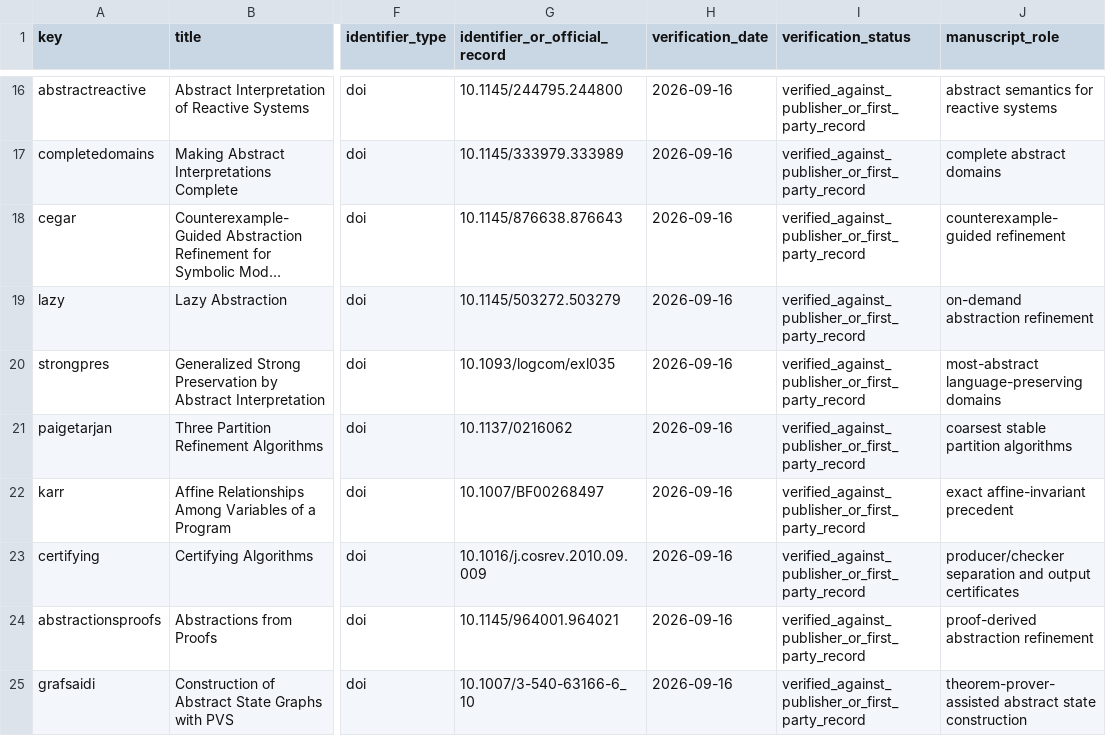
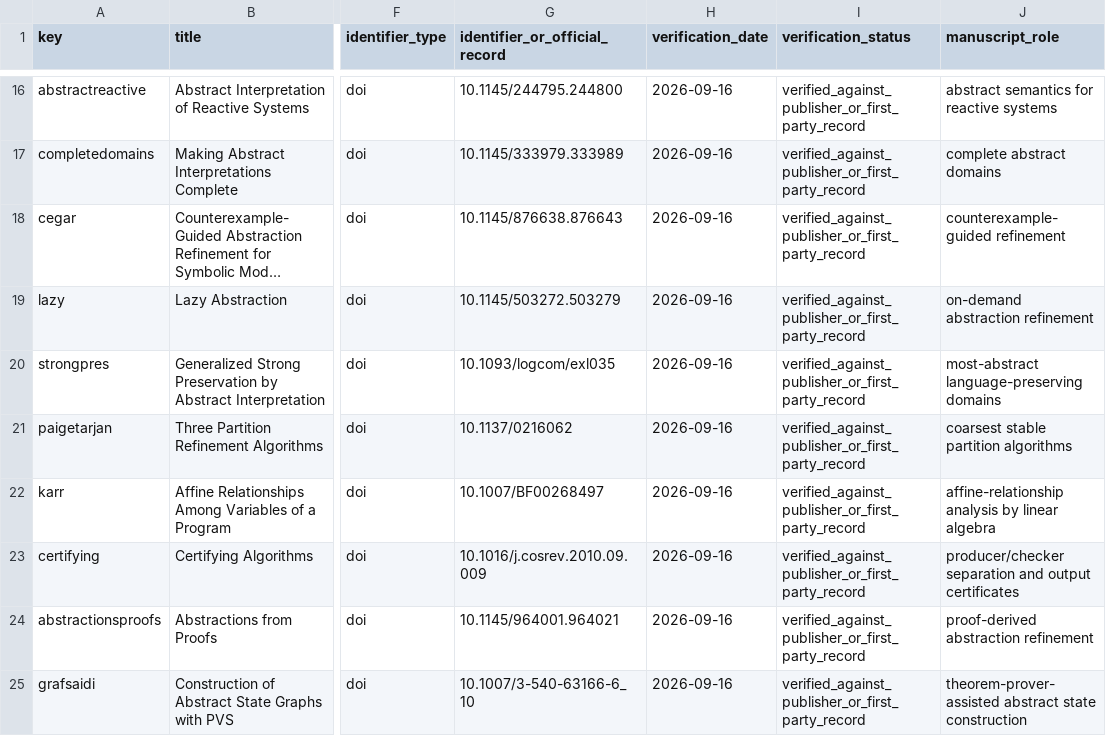
Before and after one commit to Haoyi-Zhang/CountFrontier, a CSV file: reference_audit.csv, drawn as a sheet; only a part is shown, gaps mark what is left out; long unchanged cells end in …; the diff names each change by its address in the sheet, - before the commit and + after, or states it on an @@ line.

```diff
--- a/reference_audit.csv
+++ b/reference_audit.csv
-J22 (manuscript_role): exact affine-invariant precedent
+J22 (manuscript_role): affine-relationship analysis by linear algebra
```
Also changed, not shown: external_resources.csv, literature.csv.
